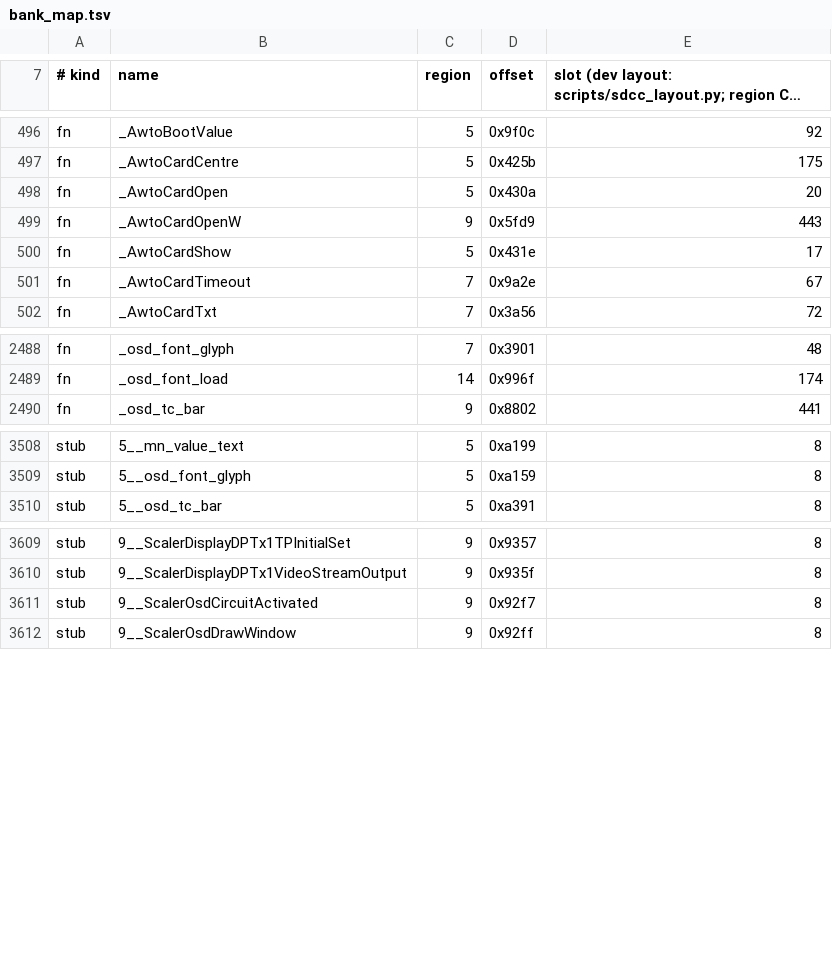
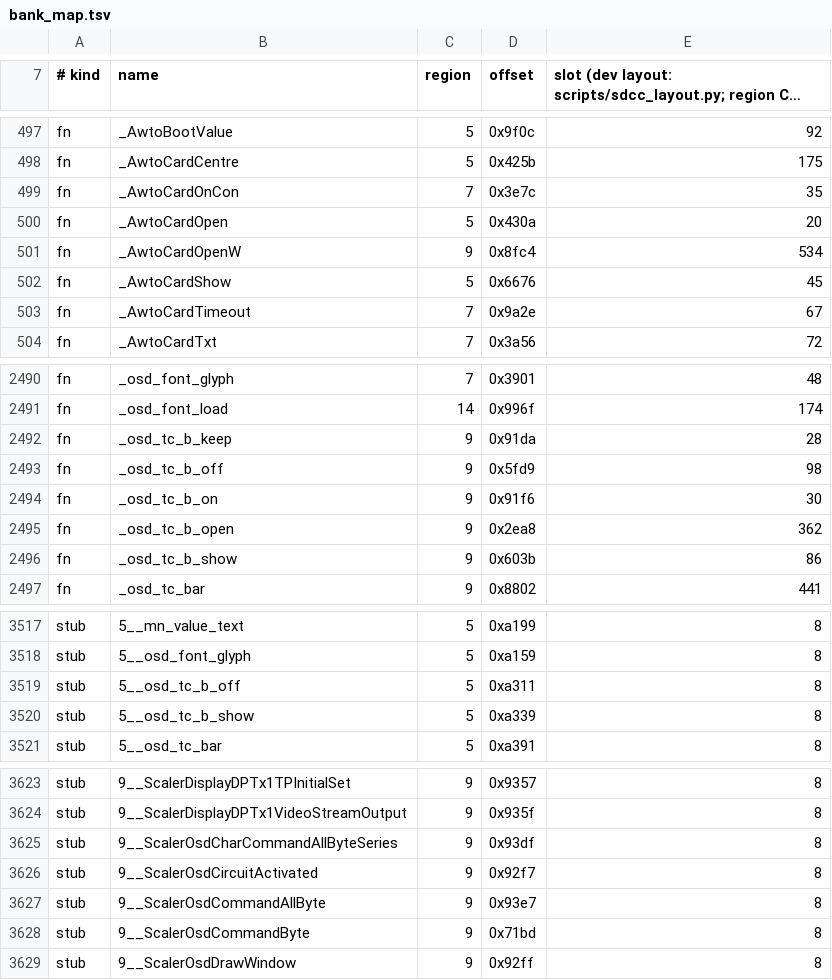
Before and after one commit to awto-au/awto-ddc, a TSV file: fw/bank_map.tsv, drawn as a sheet; only a part is shown, gaps mark what is left out; long unchanged cells end in …; the diff covers the shown part only.

```diff
--- a/fw/bank_map.tsv
+++ b/fw/bank_map.tsv
@@ -497,5 +498,6 @@ fn	_AwtoBootValue	5	0x9f0c	92
 fn	_AwtoCardCentre	5	0x425b	175
+fn	_AwtoCardOnCon	7	0x3e7c	35
 fn	_AwtoCardOpen	5	0x430a	20
-fn	_AwtoCardOpenW	9	0x5fd9	443
-fn	_AwtoCardShow	5	0x431e	17
+fn	_AwtoCardOpenW	9	0x8fc4	534
+fn	_AwtoCardShow	5	0x6676	45
 fn	_AwtoCardTimeout	7	0x9a2e	67
@@ -2489,2 +2491,7 @@ fn	_osd_font_glyph	7	0x3901	48
 fn	_osd_font_load	14	0x996f	174
+fn	_osd_tc_b_keep	9	0x91da	28
+fn	_osd_tc_b_off	9	0x5fd9	98
+fn	_osd_tc_b_on	9	0x91f6	30
+fn	_osd_tc_b_open	9	0x2ea8	362
+fn	_osd_tc_b_show	9	0x603b	86
 fn	_osd_tc_bar	9	0x8802	441
@@ -3509,2 +3518,4 @@ stub	5__mn_value_text	5	0xa199	8
 stub	5__osd_font_glyph	5	0xa159	8
+stub	5__osd_tc_b_off	5	0xa311	8
+stub	5__osd_tc_b_show	5	0xa339	8
 stub	5__osd_tc_bar	5	0xa391	8
@@ -3610,3 +3624,6 @@ stub	9__ScalerDisplayDPTx1TPInitialSet	9	0x9357	8
 stub	9__ScalerDisplayDPTx1VideoStreamOutput	9	0x935f	8
+stub	9__ScalerOsdCharCommandAllByteSeries	9	0x93df	8
 stub	9__ScalerOsdCircuitActivated	9	0x92f7	8
+stub	9__ScalerOsdCommandAllByte	9	0x93e7	8
+stub	9__ScalerOsdCommandByte	9	0x71bd	8
 stub	9__ScalerOsdDrawWindow	9	0x92ff	8
```
Also changed, not shown: 6 added rows and 14 edited cells elsewhere in this file, fw/awto/sync.tsv, fw/xdata_layout.tsv, 16 other files.
